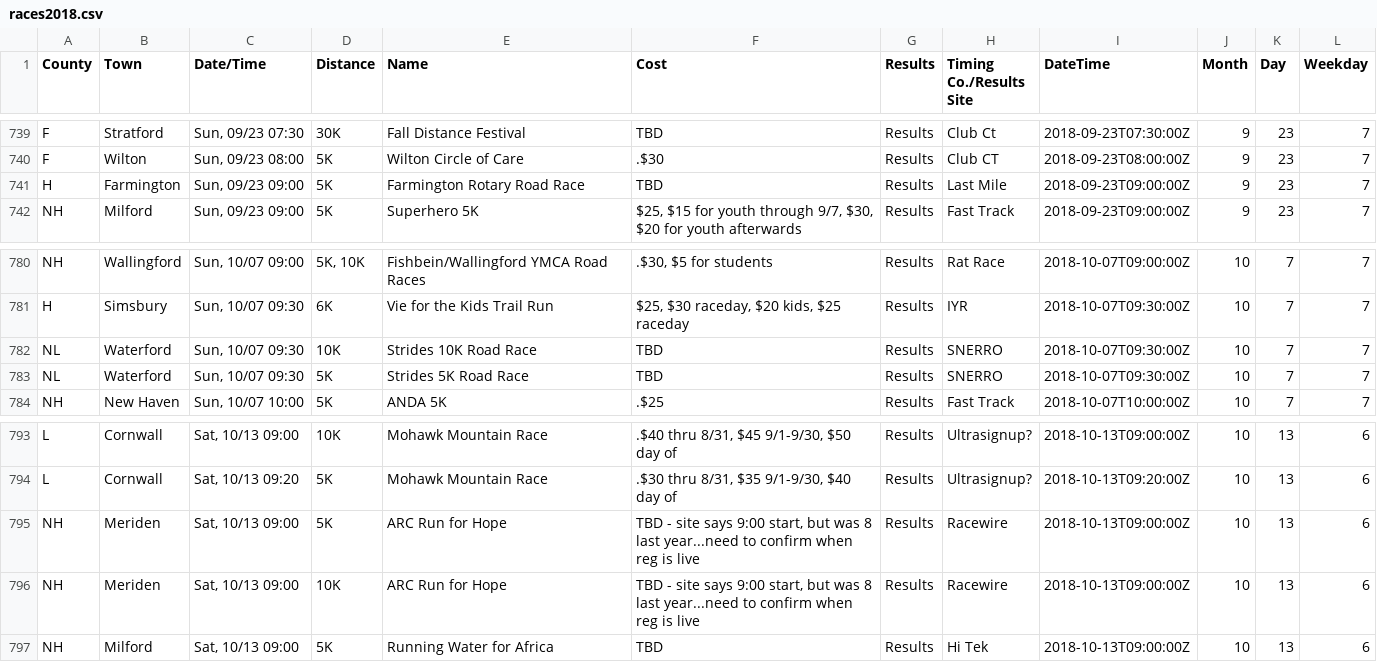
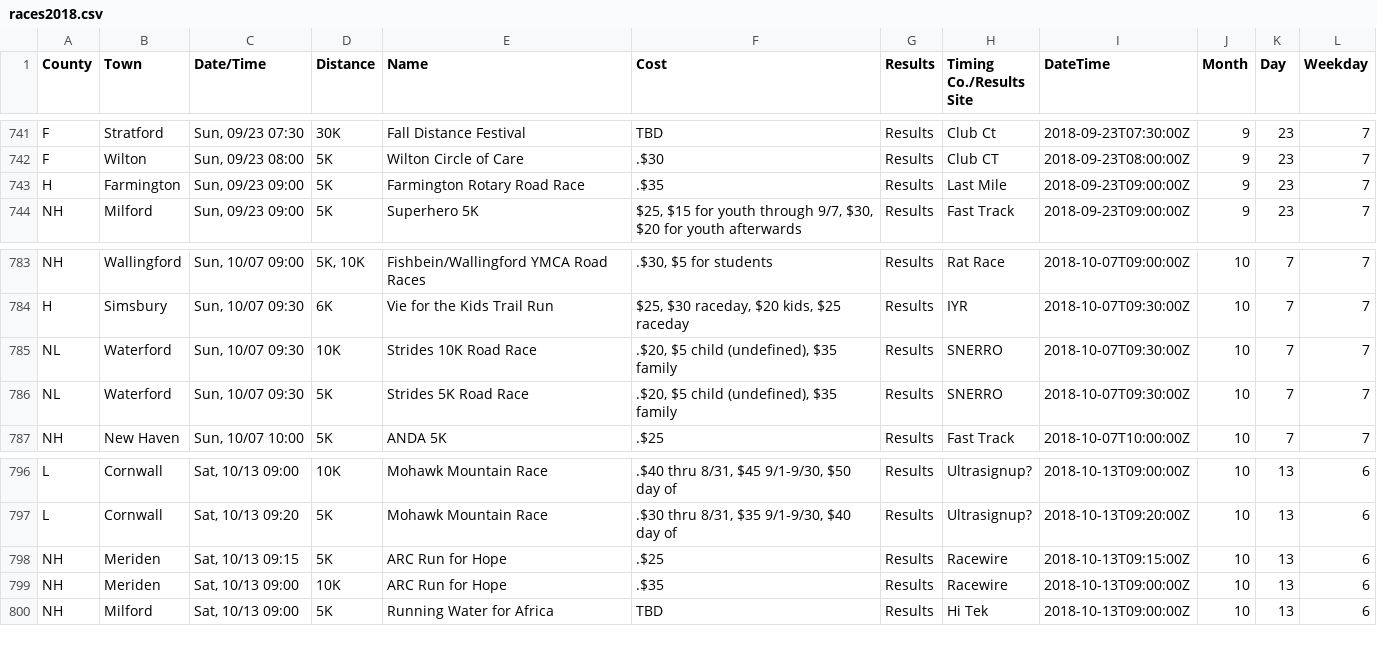
Before and after one commit to jpasini/dataviz-project-template, a CSV file: data/races2018.csv, drawn as a sheet; only a part is shown, gaps mark what is left out; the diff covers the shown part only.

```diff
--- a/data/races2018.csv
+++ b/data/races2018.csv
@@ -742,3 +744,3 @@ F,Stratford,"Sun, 09/23 07:30",30K,Fall Distance Festival,TBD,Results,Club Ct,20
 F,Wilton,"Sun, 09/23 08:00",5K,Wilton Circle of Care,.$30,Results,Club CT,2018-09-23T08:00:00Z,9,23,7
-H,Farmington,"Sun, 09/23 09:00",5K,Farmington Rotary Road Race,TBD,Results,Last Mile,2018-09-23T09:00:00Z,9,23,7
+H,Farmington,"Sun, 09/23 09:00",5K,Farmington Rotary Road Race,.$35,Results,Last Mile,2018-09-23T09:00:00Z,9,23,7
 NH,Milford,"Sun, 09/23 09:00",5K,Superhero 5K,"$25, $15 for youth through 9/7, $30, $20 for youth afterwards",Results,Fast Track,2018-09-23T09:00:00Z,9,23,7
@@ -783,4 +786,4 @@ NH,Wallingford,"Sun, 10/07 09:00","5K, 10K",Fishbein/Wallingford YMCA Road Races
 H,Simsbury,"Sun, 10/07 09:30",6K,Vie for the Kids Trail Run,"$25, $30 raceday,  $20 kids,  $25 raceday",Results,IYR,2018-10-07T09:30:00Z,10,7,7
-NL,Waterford,"Sun, 10/07 09:30",10K,Strides 10K Road Race,TBD,Results,SNERRO,2018-10-07T09:30:00Z,10,7,7
-NL,Waterford,"Sun, 10/07 09:30",5K,Strides 5K Road Race,TBD,Results,SNERRO,2018-10-07T09:30:00Z,10,7,7
+NL,Waterford,"Sun, 10/07 09:30",10K,Strides 10K Road Race,".$20, $5 child (undefined), $35 family",Results,SNERRO,2018-10-07T09:30:00Z,10,7,7
+NL,Waterford,"Sun, 10/07 09:30",5K,Strides 5K Road Race,".$20, $5 child (undefined), $35 family",Results,SNERRO,2018-10-07T09:30:00Z,10,7,7
 NH,New Haven,"Sun, 10/07 10:00",5K,ANDA 5K,.$25,Results,Fast Track,2018-10-07T10:00:00Z,10,7,7
@@ -796,4 +799,4 @@ L,Cornwall,"Sat, 10/13 09:00",10K,Mohawk Mountain Race,".$40 thru 8/31, $45 9/1-
 L,Cornwall,"Sat, 10/13 09:20",5K,Mohawk Mountain Race,".$30 thru 8/31, $35 9/1-9/30, $40 day of",Results,Ultrasignup?,2018-10-13T09:20:00Z,10,13,6
-NH,Meriden,"Sat, 10/13 09:00",5K,ARC Run for Hope,"TBD - site says 9:00 start, but was 8 last year...need to confirm when reg is live",Results,Racewire,2018-10-13T09:00:00Z,10,13,6
-NH,Meriden,"Sat, 10/13 09:00",10K,ARC Run for Hope,"TBD - site says 9:00 start, but was 8 last year...need to confirm when reg is live",Results,Racewire,2018-10-13T09:00:00Z,10,13,6
+NH,Meriden,"Sat, 10/13 09:15",5K,ARC Run for Hope,.$25,Results,Racewire,2018-10-13T09:15:00Z,10,13,6
+NH,Meriden,"Sat, 10/13 09:00",10K,ARC Run for Hope,.$35,Results,Racewire,2018-10-13T09:00:00Z,10,13,6
 NH,Milford,"Sat, 10/13 09:00",5K,Running Water for Africa,TBD,Results,Hi Tek,2018-10-13T09:00:00Z,10,13,6
```
Also changed, not shown: 11 added rows, 2 removed rows and 4 edited cells elsewhere in this file, 1 other file.
